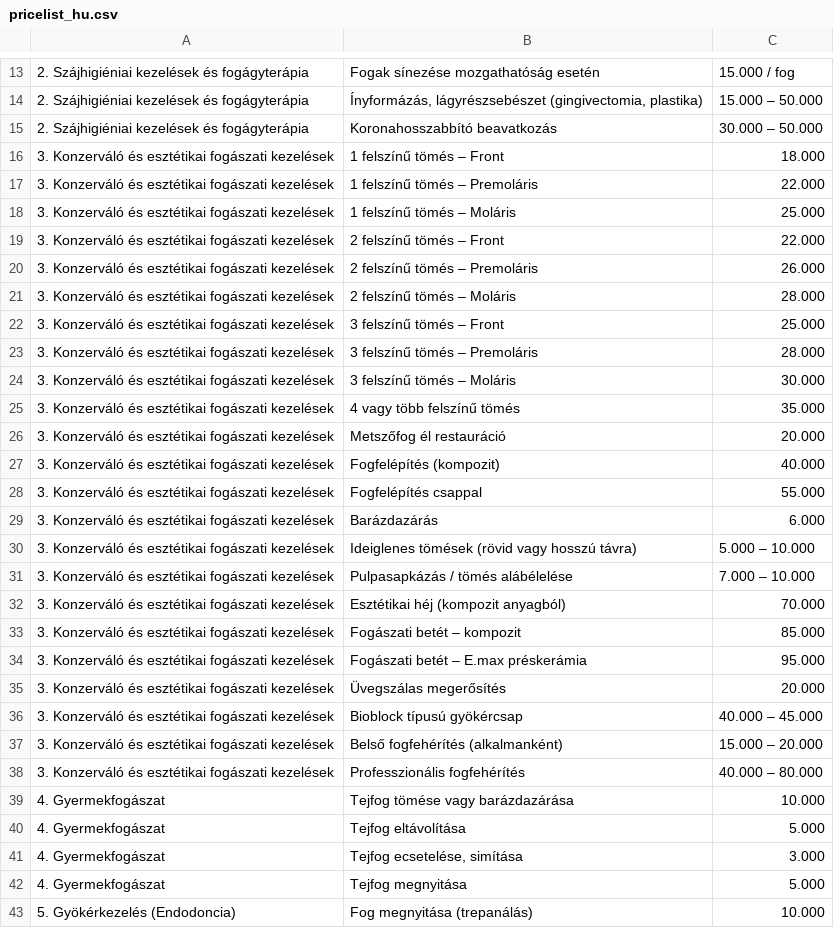
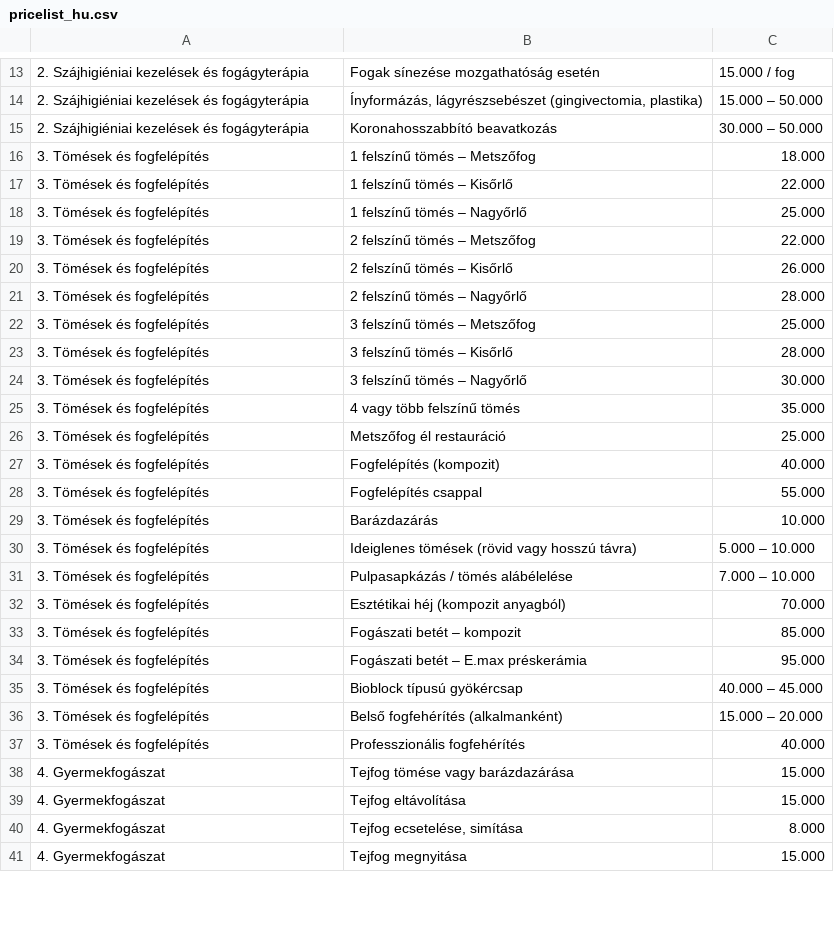
Before and after one commit to thedentalist/thedentalist, a CSV file: assets/pricelist_hu.csv, drawn as a sheet; only a part is shown, gaps mark what is left out; removed rows and columns are numbered as before the commit, all else as after; the diff covers the shown part only; the diff names each change by its address in the sheet, - before the commit and + after, or states it on an @@ line.

```diff
--- a/assets/pricelist_hu.csv
+++ b/assets/pricelist_hu.csv
-A16:A34: 3. Konzerváló és esztétikai fogászati kezelések
+A16:A34: 3. Tömések és fogfelépítés
-B16: 1 felszínű tömés – Front
+B16: 1 felszínű tömés – Metszőfog
-B17: 1 felszínű tömés – Premoláris
+B17: 1 felszínű tömés – Kisőrlő
-B18: 1 felszínű tömés – Moláris
+B18: 1 felszínű tömés – Nagyőrlő
-B19: 2 felszínű tömés – Front
+B19: 2 felszínű tömés – Metszőfog
-B20: 2 felszínű tömés – Premoláris
+B20: 2 felszínű tömés – Kisőrlő
-B21: 2 felszínű tömés – Moláris
+B21: 2 felszínű tömés – Nagyőrlő
-B22: 3 felszínű tömés – Front
+B22: 3 felszínű tömés – Metszőfog
-B23: 3 felszínű tömés – Premoláris
+B23: 3 felszínű tömés – Kisőrlő
-B24: 3 felszínű tömés – Moláris
+B24: 3 felszínű tömés – Nagyőrlő
-C26: 20.000
+C26: 25.000
-C29: 6.000
+C29: 10.000
-row 35: 3. Konzerváló és esztétikai fogászati kezelések | Üvegszálas megerősítés | 20.000
-A35:A37: 3. Konzerváló és esztétikai fogászati kezelések
+A35:A37: 3. Tömések és fogfelépítés
-C37: 40.000 – 80.000
+C37: 40.000
-C38: 10.000
+C38: 15.000
-C39: 5.000
+C39: 15.000
-C40: 3.000
+C40: 8.000
-C41: 5.000
+C41: 15.000
-row 43: 5. Gyökérkezelés (Endodoncia) | Fog megnyitása (trepanálás) | 10.000
```
Also changed, not shown: 3 added rows, 4 removed rows and 5 edited cells elsewhere in this file, assets/pricelist_en.csv, 30 other files.
